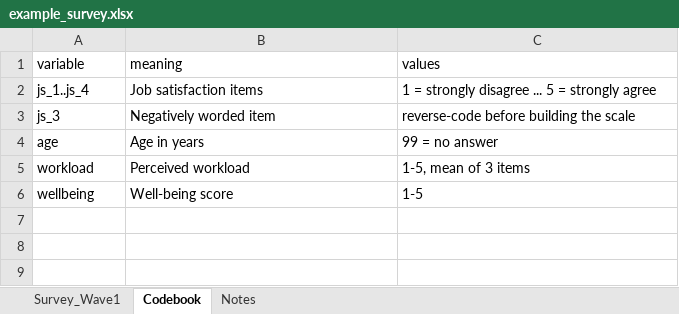
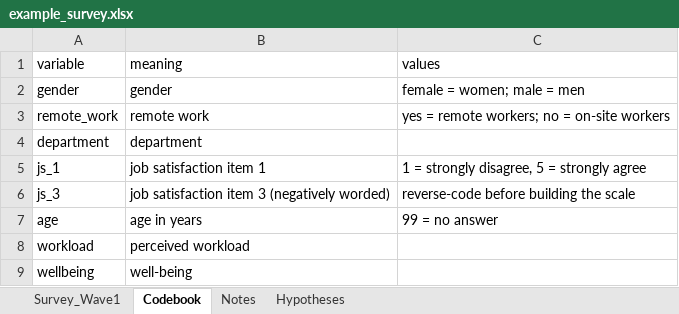
Before and after one commit to AEMSabbirRifat/QuantCompass-Local, an Excel workbook: examples/example_survey.xlsx, sheet Codebook, drawn as a sheet; values as stored, in another font and other column widths than the file's, no borders; removed rows and columns are numbered as before the commit, all else as after; the diff names each change by its address in the sheet, - before the commit and + after, or states it on an @@ line.

Commit message:
v0.2: example workbook with Codebook and Hypotheses sheets; pipeline example

```diff
--- a/examples/example_survey.xlsx (sheet Codebook)
+++ b/examples/example_survey.xlsx (sheet Codebook)
+sheet tab: Hypotheses
-row 2: js_1..js_4 | Job satisfaction items | 1 = strongly disagree ... 5 = strongly agree
+row 2: gender | gender | female = women; male = men
+row 3: remote_work | remote work | yes = remote workers; no = on-site workers
+row 4: department | department
+row 5: js_1 | job satisfaction item 1 | 1 = strongly disagree, 5 = strongly agree
-B6 (meaning): Negatively worded item
+B6 (meaning): job satisfaction item 3 (negatively worded)
-B7 (meaning): Age in years
+B7 (meaning): age in years
-B8 (meaning): Perceived workload
+B8 (meaning): perceived workload
-C8 (values): 1-5, mean of 3 items
+C8 (values): (empty)
-B9 (meaning): Well-being score
+B9 (meaning): well-being
-C9 (values): 1-5
+C9 (values): (empty)
```
Also changed, not shown: 1 other file.
